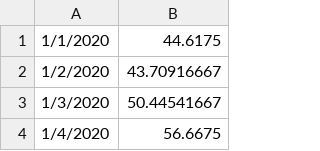
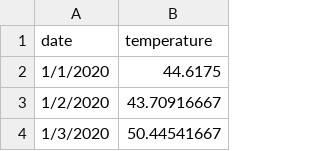
Before and after one commit to romulus97/ISE437, a CSV file: 2020_partial_daily.csv, drawn as a sheet; only a part is shown; the shorter side is filled out with more unchanged rows.

Commit message:
Update 2020_partial_daily.csv

```diff
--- a/2020_partial_daily.csv
+++ b/2020_partial_daily.csv
@@ -1 +1,2 @@
+date,temperature
 1/1/2020,44.6175
```
